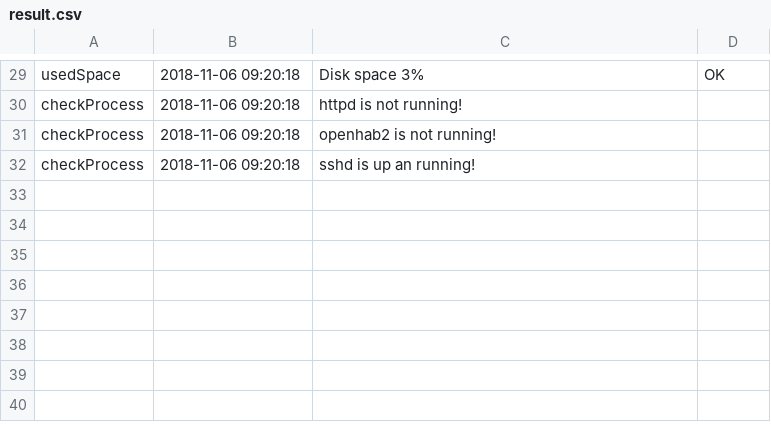
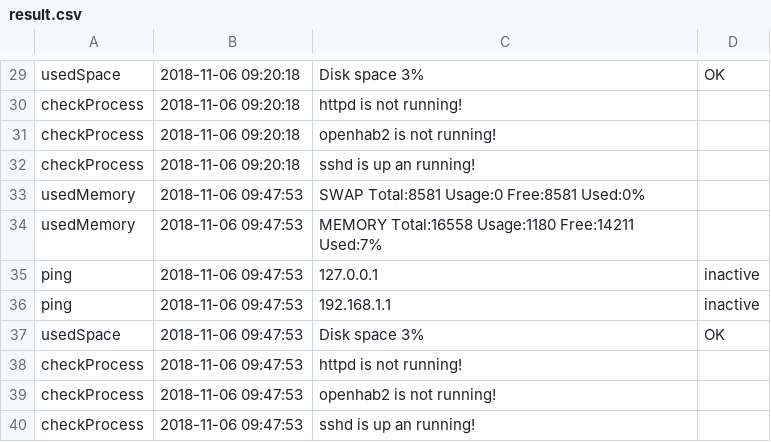
Before and after one commit to euicc/cdpmonitor, a CSV file: results/result.csv, drawn as a sheet; only a part is shown, gaps mark what is left out; the diff names each change by its address in the sheet, - before the commit and + after, or states it on an @@ line.

```diff
--- a/results/result.csv
+++ b/results/result.csv
+row 33: usedMemory | 2018-11-06 09:47:53 | SWAP Total:8581 Usage:0 Free:8581 Used:0%
+row 34: usedMemory | 2018-11-06 09:47:53 | MEMORY Total:16558 Usage:1180 Free:14211 Used:7%
+row 35: ping | 2018-11-06 09:47:53 | 127.0.0.1 | inactive
+row 36: ping | 2018-11-06 09:47:53 | 192.168.1.1 | inactive
+row 37: usedSpace | 2018-11-06 09:47:53 | Disk space 3% | OK
+row 38: checkProcess | 2018-11-06 09:47:53 | httpd is not running!
+row 39: checkProcess | 2018-11-06 09:47:53 | openhab2 is not running!
+row 40: checkProcess | 2018-11-06 09:47:53 | sshd is up an running!
```
Also changed, not shown: 2 other files.
